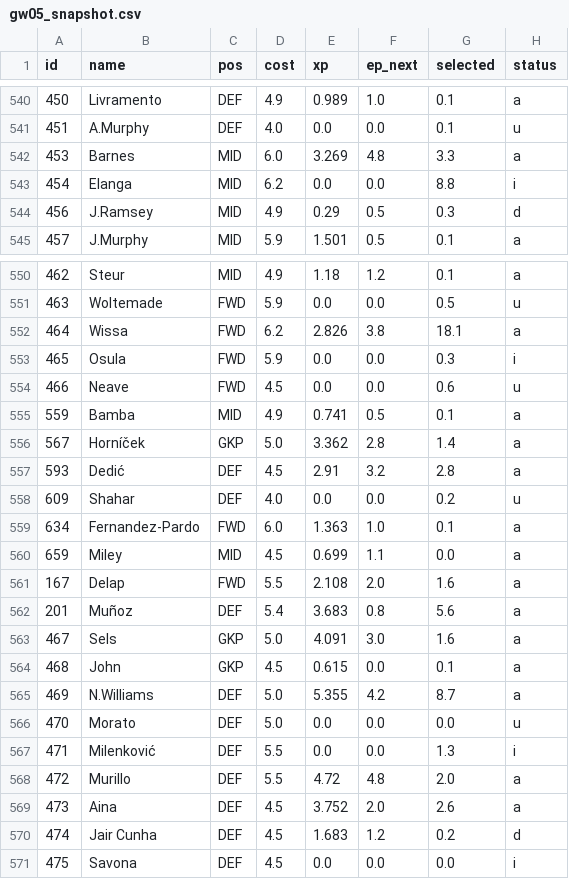
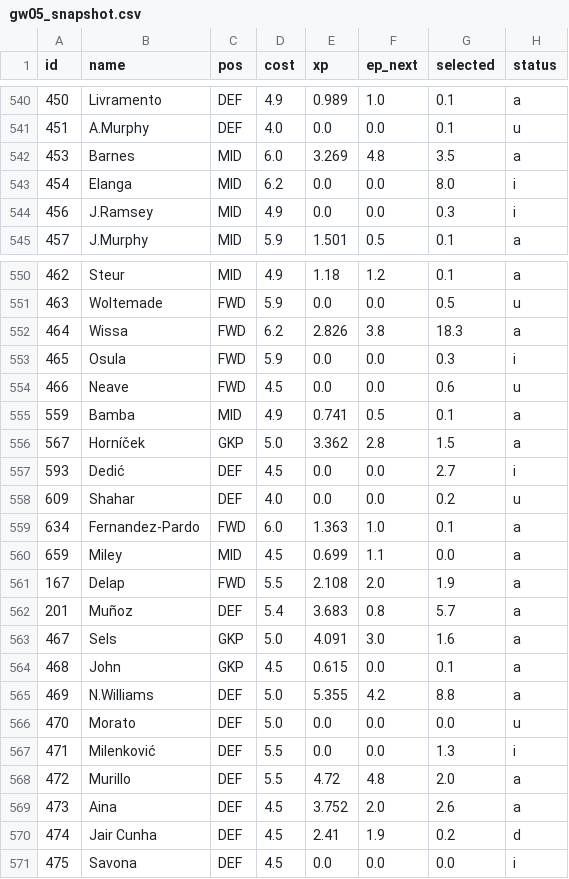
Before and after one commit to ishaandesai0/fpl-optimizer, a CSV file: history/gw05_snapshot.csv, drawn as a sheet; only a part is shown, gaps mark what is left out; the diff covers the shown part only.

```diff
--- a/history/gw05_snapshot.csv
+++ b/history/gw05_snapshot.csv
@@ -541,5 +541,5 @@ id,name,pos,cost,xp,ep_next,selected,status
 451,A.Murphy,DEF,4.0,0.0,0.0,0.1,u
-453,Barnes,MID,6.0,3.269,4.8,3.3,a
-454,Elanga,MID,6.2,0.0,0.0,8.8,i
-456,J.Ramsey,MID,4.9,0.29,0.5,0.3,d
+453,Barnes,MID,6.0,3.269,4.8,3.5,a
+454,Elanga,MID,6.2,0.0,0.0,8.0,i
+456,J.Ramsey,MID,4.9,0.0,0.0,0.3,i
 457,J.Murphy,MID,5.9,1.501,0.5,0.1,a
@@ -551,3 +551,3 @@ id,name,pos,cost,xp,ep_next,selected,status
 463,Woltemade,FWD,5.9,0.0,0.0,0.5,u
-464,Wissa,FWD,6.2,2.826,3.8,18.1,a
+464,Wissa,FWD,6.2,2.826,3.8,18.3,a
 465,Osula,FWD,5.9,0.0,0.0,0.3,i
@@ -555,4 +555,4 @@ id,name,pos,cost,xp,ep_next,selected,status
 559,Bamba,MID,4.9,0.741,0.5,0.1,a
-567,Horníček,GKP,5.0,3.362,2.8,1.4,a
-593,Dedić,DEF,4.5,2.91,3.2,2.8,a
+567,Horníček,GKP,5.0,3.362,2.8,1.5,a
+593,Dedić,DEF,4.5,0.0,0.0,2.7,i
 609,Shahar,DEF,4.0,0.0,0.0,0.2,u
@@ -560,7 +560,7 @@ id,name,pos,cost,xp,ep_next,selected,status
 659,Miley,MID,4.5,0.699,1.1,0.0,a
-167,Delap,FWD,5.5,2.108,2.0,1.6,a
-201,Muñoz,DEF,5.4,3.683,0.8,5.6,a
+167,Delap,FWD,5.5,2.108,2.0,1.9,a
+201,Muñoz,DEF,5.4,3.683,0.8,5.7,a
 467,Sels,GKP,5.0,4.091,3.0,1.6,a
 468,John,GKP,4.5,0.615,0.0,0.1,a
-469,N.Williams,DEF,5.0,5.355,4.2,8.7,a
+469,N.Williams,DEF,5.0,5.355,4.2,8.8,a
 470,Morato,DEF,5.0,0.0,0.0,0.0,u
@@ -569,3 +569,3 @@ id,name,pos,cost,xp,ep_next,selected,status
 473,Aina,DEF,4.5,3.752,2.0,2.6,a
-474,Jair Cunha,DEF,4.5,1.683,1.2,0.2,d
+474,Jair Cunha,DEF,4.5,2.41,1.9,0.2,d
 475,Savona,DEF,4.5,0.0,0.0,0.0,i
```
Also changed, not shown: 138 edited cells elsewhere in this file, history/gw01_outcomes.csv, history/gw03_outcomes.csv, 7 other files.
